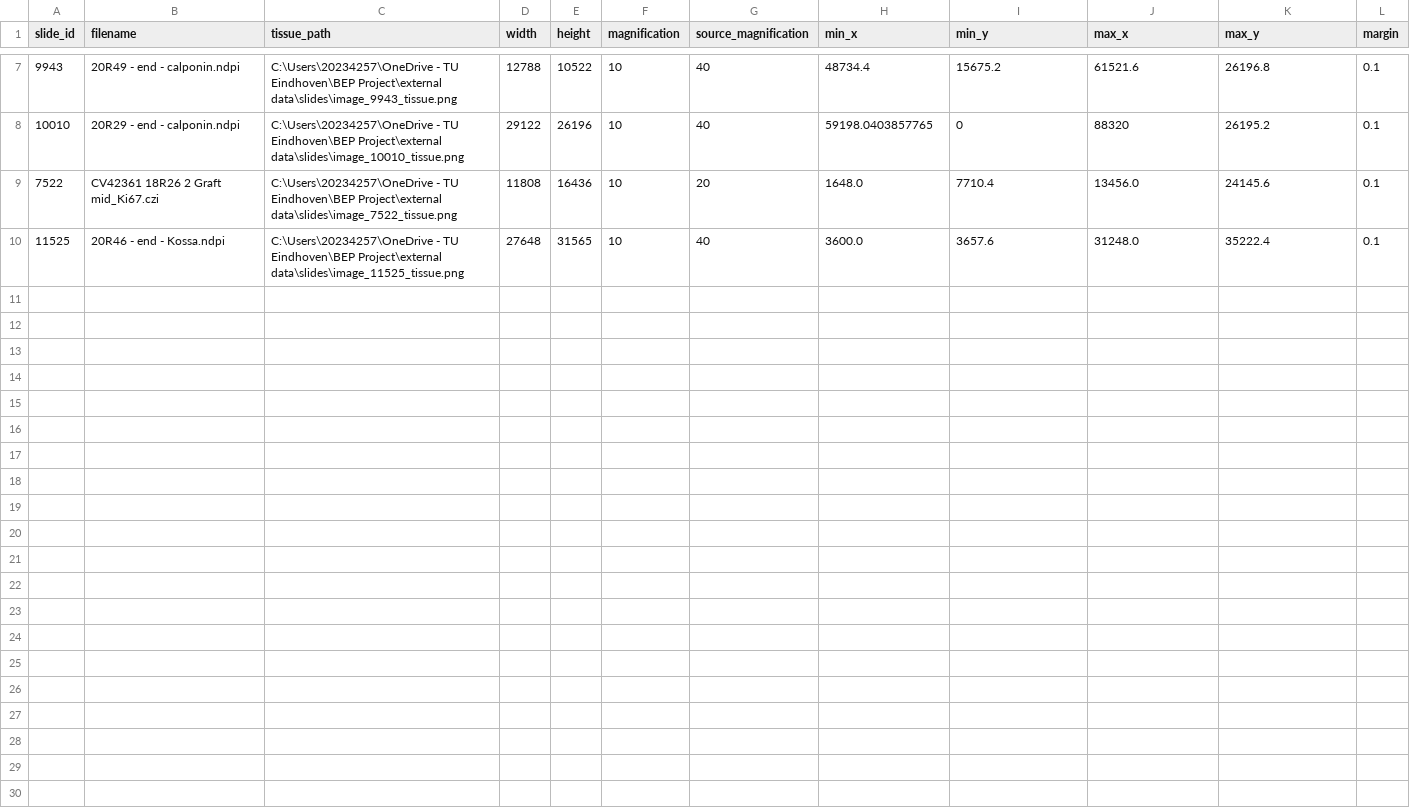
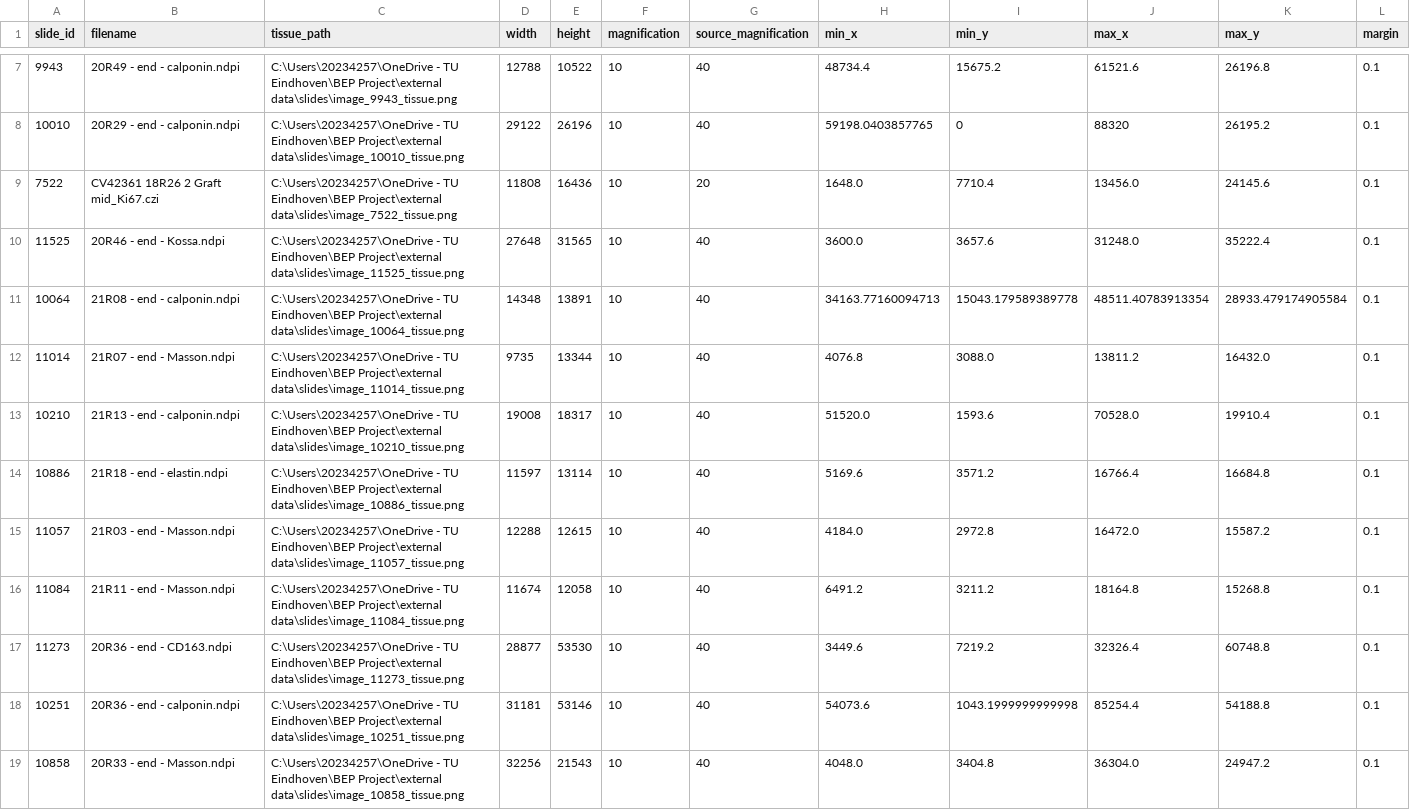
Before and after one commit to Lieke36/BEP_blood_vessel_graft_segmentation, a CSV file: data/slides/tissue_slides.csv, drawn as a sheet; only a part is shown, gaps mark what is left out.

Commit message:
More slides downloaded

```diff
--- a/data/slides/tissue_slides.csv
+++ b/data/slides/tissue_slides.csv
@@ -10 +10,10 @@ slide_id,filename,tissue_path,width,height,magnification,source_magnification,mi
 11525,20R46 - end - Kossa.ndpi,C:\Users\20234257\OneDrive - TU Eindhoven\BEP Project\external data\slides\image_11525_tissue.png,27648,31565,10,40,3600.0,3657.6,31248.0,35222.4,0.1
+10064,21R08 - end - calponin.ndpi,C:\Users\20234257\OneDrive - TU Eindhoven\BEP Project\external data\slides\image_10064_tissue.png,14348,13891,10,40,34163.77160094713,15043.179589389778,48511.40783913354,28933.479174905584,0.1
+11014,21R07 - end - Masson.ndpi,C:\Users\20234257\OneDrive - TU Eindhoven\BEP Project\external data\slides\image_11014_tissue.png,9735,13344,10,40,4076.8,3088.0,13811.2,16432.0,0.1
+10210,21R13 - end - calponin.ndpi,C:\Users\20234257\OneDrive - TU Eindhoven\BEP Project\external data\slides\image_10210_tissue.png,19008,18317,10,40,51520.0,1593.6,70528.0,19910.4,0.1
+10886,21R18 - end - elastin.ndpi,C:\Users\20234257\OneDrive - TU Eindhoven\BEP Project\external data\slides\image_10886_tissue.png,11597,13114,10,40,5169.6,3571.2,16766.4,16684.8,0.1
+11057,21R03 - end - Masson.ndpi,C:\Users\20234257\OneDrive - TU Eindhoven\BEP Project\external data\slides\image_11057_tissue.png,12288,12615,10,40,4184.0,2972.8,16472.0,15587.2,0.1
+11084,21R11 - end - Masson.ndpi,C:\Users\20234257\OneDrive - TU Eindhoven\BEP Project\external data\slides\image_11084_tissue.png,11674,12058,10,40,6491.2,3211.2,18164.8,15268.8,0.1
+11273,20R36 - end - CD163.ndpi,C:\Users\20234257\OneDrive - TU Eindhoven\BEP Project\external data\slides\image_11273_tissue.png,28877,53530,10,40,3449.6,7219.2,32326.4,60748.8,0.1
+10251,20R36 - end - calponin.ndpi,C:\Users\20234257\OneDrive - TU Eindhoven\BEP Project\external data\slides\image_10251_tissue.png,31181,53146,10,40,54073.6,1043.1999999999998,85254.4,54188.8,0.1
+10858,20R33 - end - Masson.ndpi,C:\Users\20234257\OneDrive - TU Eindhoven\BEP Project\external data\slides\image_10858_tissue.png,32256,21543,10,40,4048.0,3404.8,36304.0,24947.2,0.1
```
Also changed, not shown: data/slides/masks_slides.csv, 1 other file.
